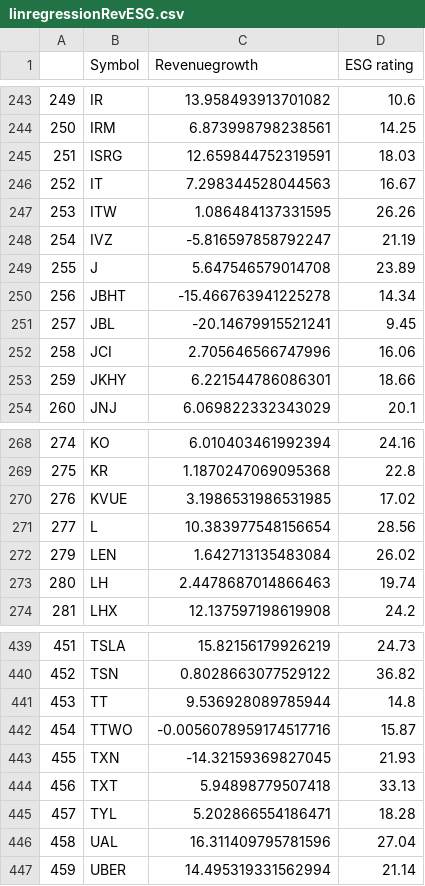
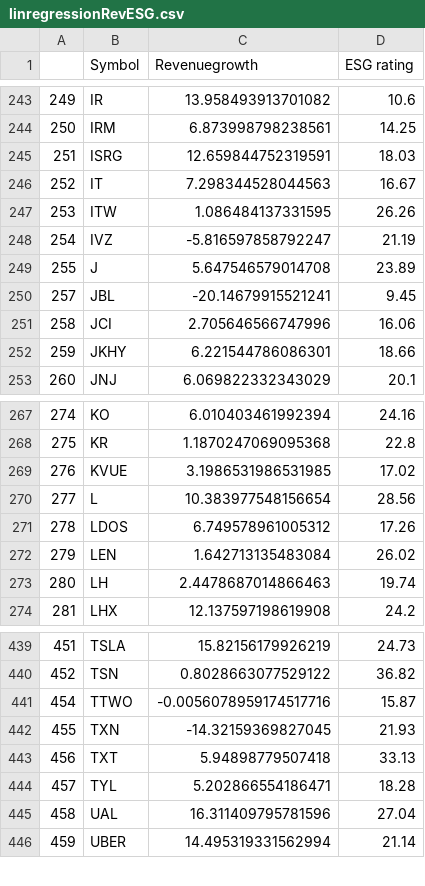
Before and after one commit to NiamP/NiamP.github.io, a CSV file: linregressionRevESG.csv, drawn as a sheet; only a part is shown, gaps mark what is left out.

Commit message:
Update CSV file with new data

```diff
--- a/linregressionRevESG.csv
+++ b/linregressionRevESG.csv
@@ -249,3 +249,2 @@
 255,J,5.647546579014708,23.89
-256,JBHT,-15.466763941225278,14.34
 257,JBL,-20.14679915521241,9.45
@@ -271,2 +270,3 @@
 277,L,10.383977548156654,28.56
+278,LDOS,6.749578961005312,17.26
 279,LEN,1.642713135483084,26.02
@@ -440,3 +440,2 @@
 452,TSN,0.8028663077529122,36.82
-453,TT,9.536928089785944,14.8
 454,TTWO,-0.0056078959174517716,15.87
```
Also changed, not shown: MktCap_vs_ESG.csv, top5prices.csv.
